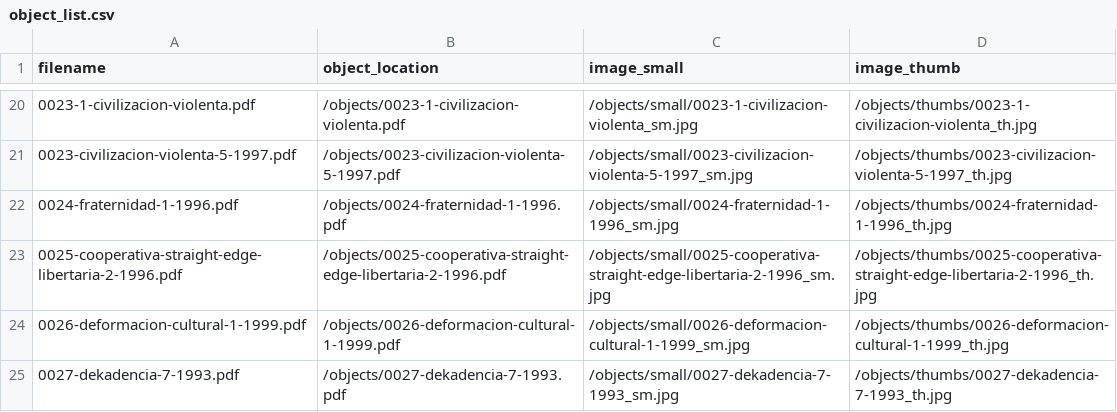
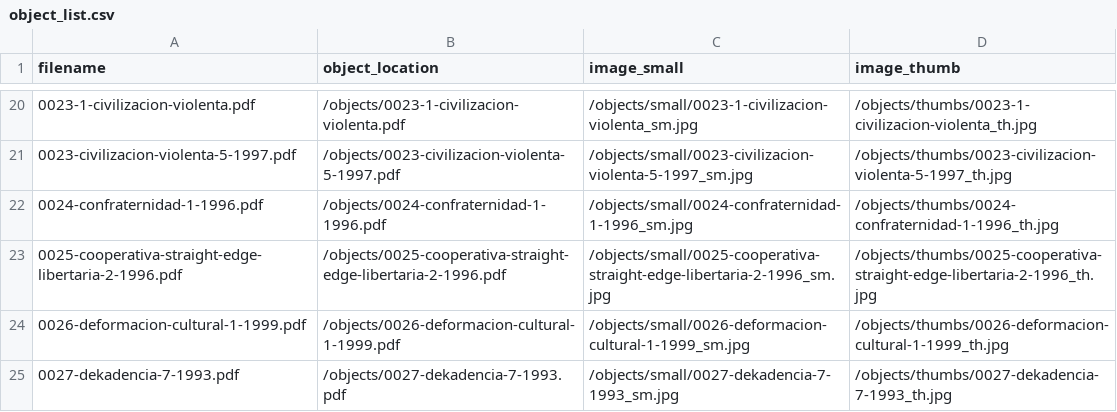
Before and after one commit to hdlabconicet/fanzines-argentinos, a CSV file: objects/object_list.csv, drawn as a sheet; only a part is shown, gaps mark what is left out.

```diff
--- a/objects/object_list.csv
+++ b/objects/object_list.csv
@@ -21,3 +21,3 @@ filename,object_location,image_small,image_thumb
 0023-civilizacion-violenta-5-1997.pdf,/objects/0023-civilizacion-violenta-5-1997.pdf,/objects/small/0023-civilizacion-violenta-5-1997_sm.jpg,/objects/thumbs/0023-civilizacion-violenta-5-1997_th.jpg
-0024-fraternidad-1-1996.pdf,/objects/0024-fraternidad-1-1996.pdf,/objects/small/0024-fraternidad-1-1996_sm.jpg,/objects/thumbs/0024-fraternidad-1-1996_th.jpg
+0024-confraternidad-1-1996.pdf,/objects/0024-confraternidad-1-1996.pdf,/objects/small/0024-confraternidad-1-1996_sm.jpg,/objects/thumbs/0024-confraternidad-1-1996_th.jpg
 0025-cooperativa-straight-edge-libertaria-2-1996.pdf,/objects/0025-cooperativa-straight-edge-libertaria-2-1996.pdf,/objects/small/0025-cooperativa-straight-edge-libertaria-2-1996_sm.jpg,/objects/thumbs/0025-cooperativa-straight-edge-libertaria-2-1996_th.jpg
```
Also changed, not shown: _data/metadatos-coleccion.csv, 3 other files.
